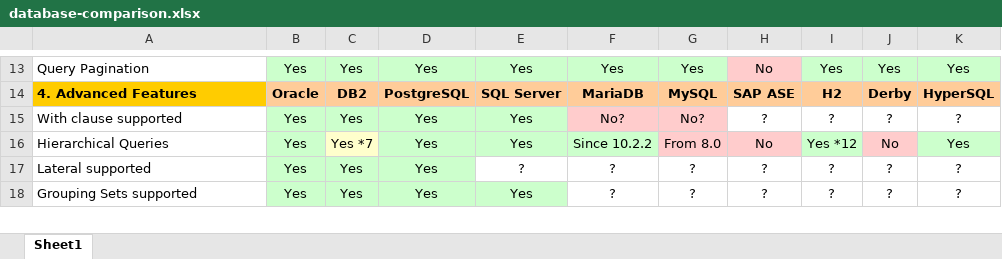
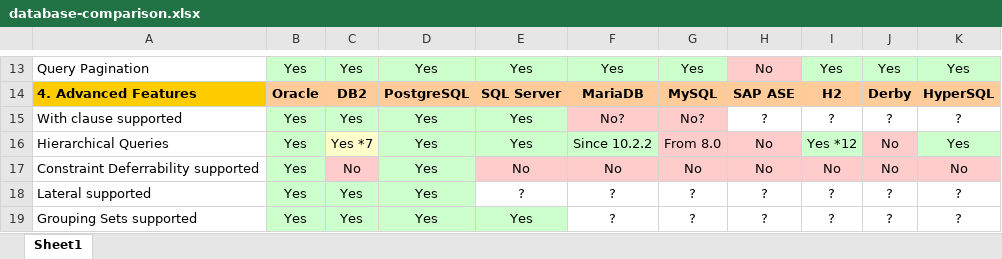
Before and after one commit to hotrodorm/hotrod, an Excel workbook: hotrod/docs/research/database-comparison.xlsx, sheet Sheet1, drawn as a sheet; only a part is shown, gaps mark what is left out; values as stored, in another font and other column widths than the file's, no borders; the diff names each change by its address in the sheet, - before the commit and + after, or states it on an @@ line.

```diff
--- a/hotrod/docs/research/database-comparison.xlsx (sheet Sheet1)
+++ b/hotrod/docs/research/database-comparison.xlsx (sheet Sheet1)
+row 17: Constraint Deferrability supported | Yes | No | Yes | No | No | No | No | No | No | No
```
Also changed, not shown: 26 other files.
